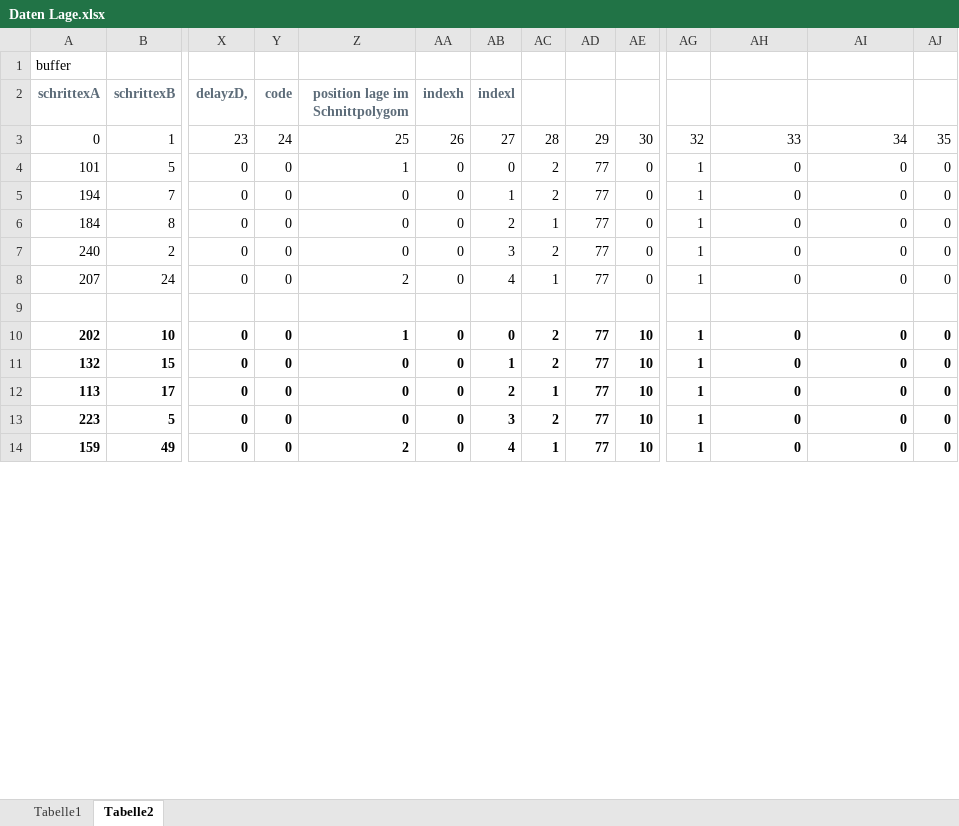
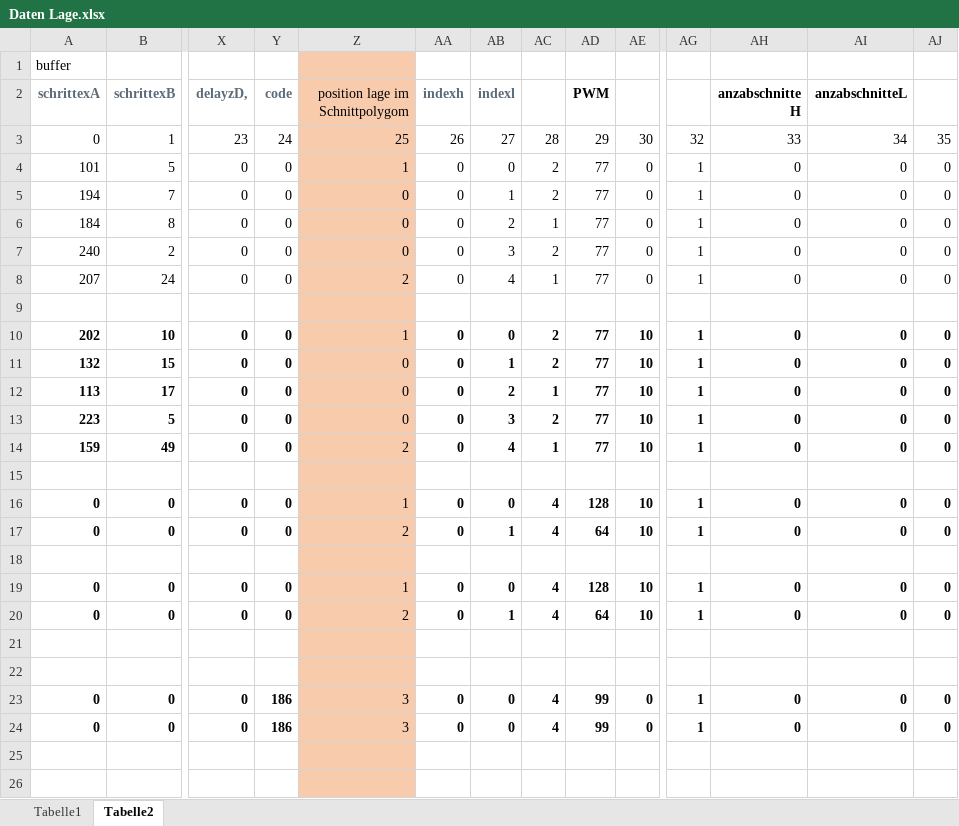
Before and after one commit to ruediheimlicher/CNC_Mill, an Excel workbook: CNC_Mill/Daten Lage.xlsx, sheet Tabelle2, drawn as a sheet; only a part is shown, gaps mark what is left out; values as stored, in another font and other column widths than the file's, no borders; rows hold the shown columns only; the diff covers the shown part only; the diff names each change by its address in the sheet, - before the commit and + after, or states it on an @@ line.

```diff
--- a/CNC_Mill/Daten Lage.xlsx (sheet Tabelle2)
+++ b/CNC_Mill/Daten Lage.xlsx (sheet Tabelle2)
-Z1:Z14 fill: none
+Z1:Z14 fill: #F8CBAD
@@ Z2 bold: on → off, text colour: #5D6C79 → black @@
-AD2: (empty)
+AD2: PWM
-AH2: (empty)
+AH2: anzabschnitte H
-AI2: (empty)
+AI2: anzabschnitteL
-Z10:Z14 bold: on
+Z10:Z14 bold: off
+row 15: (empty)
+row 16: 0 | 0 | 0 | 0 | 1 | 0 | 0 | 4 | 128 | 10 | 1 | 0 | 0 | 0
+row 17: 0 | 0 | 0 | 0 | 2 | 0 | 1 | 4 | 64 | 10 | 1 | 0 | 0 | 0
+row 18: (empty)
+row 19: 0 | 0 | 0 | 0 | 1 | 0 | 0 | 4 | 128 | 10 | 1 | 0 | 0 | 0
+row 20: 0 | 0 | 0 | 0 | 2 | 0 | 1 | 4 | 64 | 10 | 1 | 0 | 0 | 0
+row 21: (empty)
+row 22: (empty)
+row 23: 0 | 0 | 0 | 186 | 3 | 0 | 0 | 4 | 99 | 0 | 1 | 0 | 0 | 0
+row 24: 0 | 0 | 0 | 186 | 3 | 0 | 0 | 4 | 99 | 0 | 1 | 0 | 0 | 0
+row 25: (empty)
+row 26: (empty)
```
Also changed, not shown: 5 added rows and cell formats elsewhere in this sheet, 10 other files.
